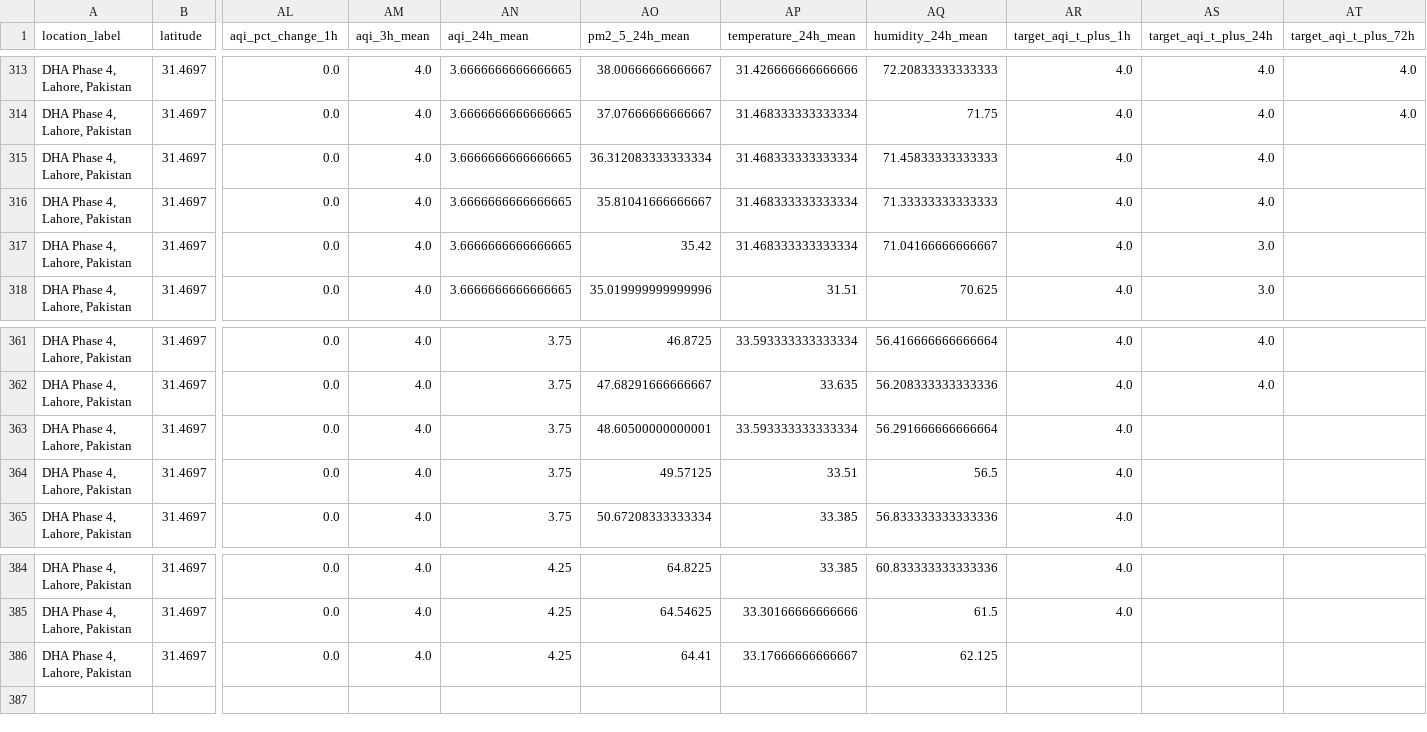
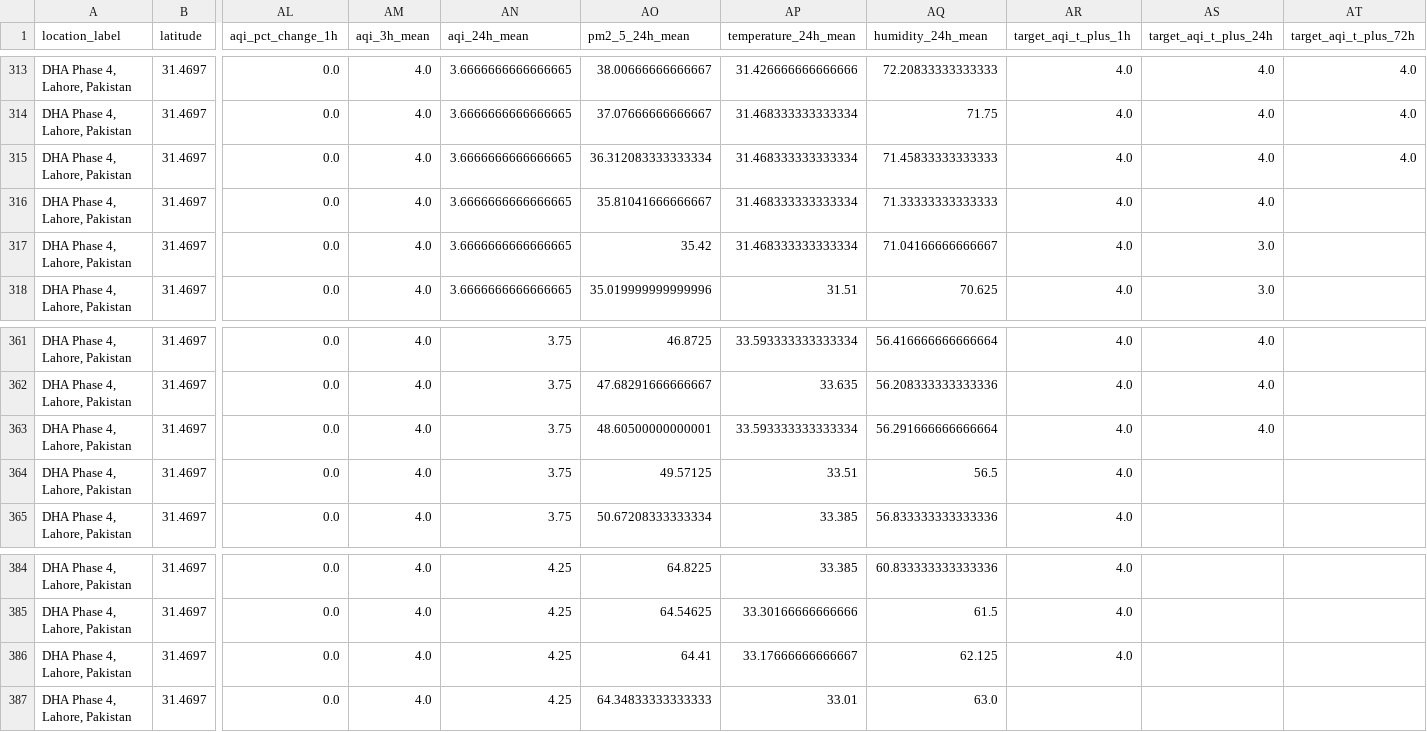
Before and after one commit to Syed-Muslim-19/AQI-Prediction-10Pearl, a CSV file: data/feature_store/aqi_feature_table.csv, drawn as a sheet; only a part is shown, gaps mark what is left out; rows hold the shown columns only; the diff names each change by its address in the sheet, - before the commit and + after, or states it on an @@ line.

```diff
--- a/data/feature_store/aqi_feature_table.csv
+++ b/data/feature_store/aqi_feature_table.csv
-AT315 (target_aqi_t_plus_72h): (empty)
+AT315 (target_aqi_t_plus_72h): 4.0
-AS363 (target_aqi_t_plus_24h): (empty)
+AS363 (target_aqi_t_plus_24h): 4.0
-AR386 (target_aqi_t_plus_1h): (empty)
+AR386 (target_aqi_t_plus_1h): 4.0
+row 387: DHA Phase 4, Lahore, Pakistan | 31.4697 | 0.0 | 4.0 | 4.25 | 64.34833333333333 | 33.01 | 63.0
```
Also changed, not shown: data/processed/feature_snapshot.csv.
